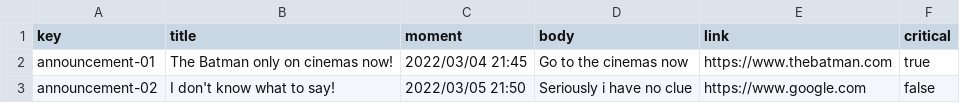
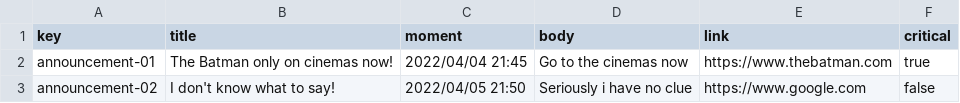
Before and after one commit to Framigdom/Acme-Toolkits, a CSV file: src/main/webapp/WEB-INF/resources/sample-data/announcement.csv, drawn as a sheet.

```diff
--- a/src/main/webapp/WEB-INF/resources/sample-data/announcement.csv
+++ b/src/main/webapp/WEB-INF/resources/sample-data/announcement.csv
@@ -1,3 +1,3 @@
 key,title,moment,body,link,critical
-announcement-01,The Batman only on cinemas now!,"2022/03/04 21:45",Go to the cinemas now,https://www.thebatman.com,true
-announcement-02,I don't know what to say!,"2022/03/05 21:50",Seriously i have no clue,https://www.google.com,false
+announcement-01,The Batman only on cinemas now!,2022/04/04 21:45,Go to the cinemas now,https://www.thebatman.com,true
+announcement-02,I don't know what to say!,2022/04/05 21:50,Seriously i have no clue,https://www.google.com,false
```
Also changed, not shown: 3 other files.
